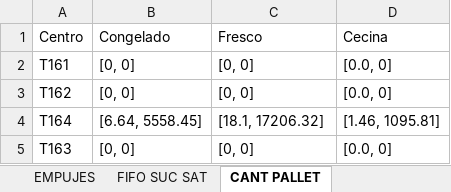
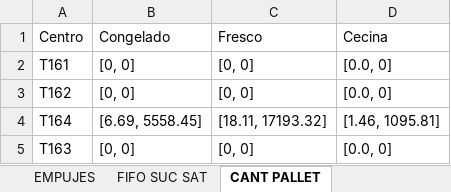
Before and after one commit to badulake178/Codigo-Python, an Excel workbook: FIFO/Archivo Final 18.02.2026.xlsx, sheet CANT PALLET, drawn as a sheet; values as stored, in another font and other column widths than the file's, no borders; the diff names each change by its address in the sheet, - before the commit and + after, or states it on an @@ line.

```diff
--- a/FIFO/Archivo Final 18.02.2026.xlsx (sheet CANT PALLET)
+++ b/FIFO/Archivo Final 18.02.2026.xlsx (sheet CANT PALLET)
-B4 (Congelado): [6.64, 5558.45]
+B4 (Congelado): [6.69, 5558.45]
-C4 (Fresco): [18.1, 17206.32]
+C4 (Fresco): [18.11, 17193.32]
```
Also changed, not shown: sheet FIFO CDA, sheet DESCUENTO DD48, sheet EMPUJES, 3 other files.
